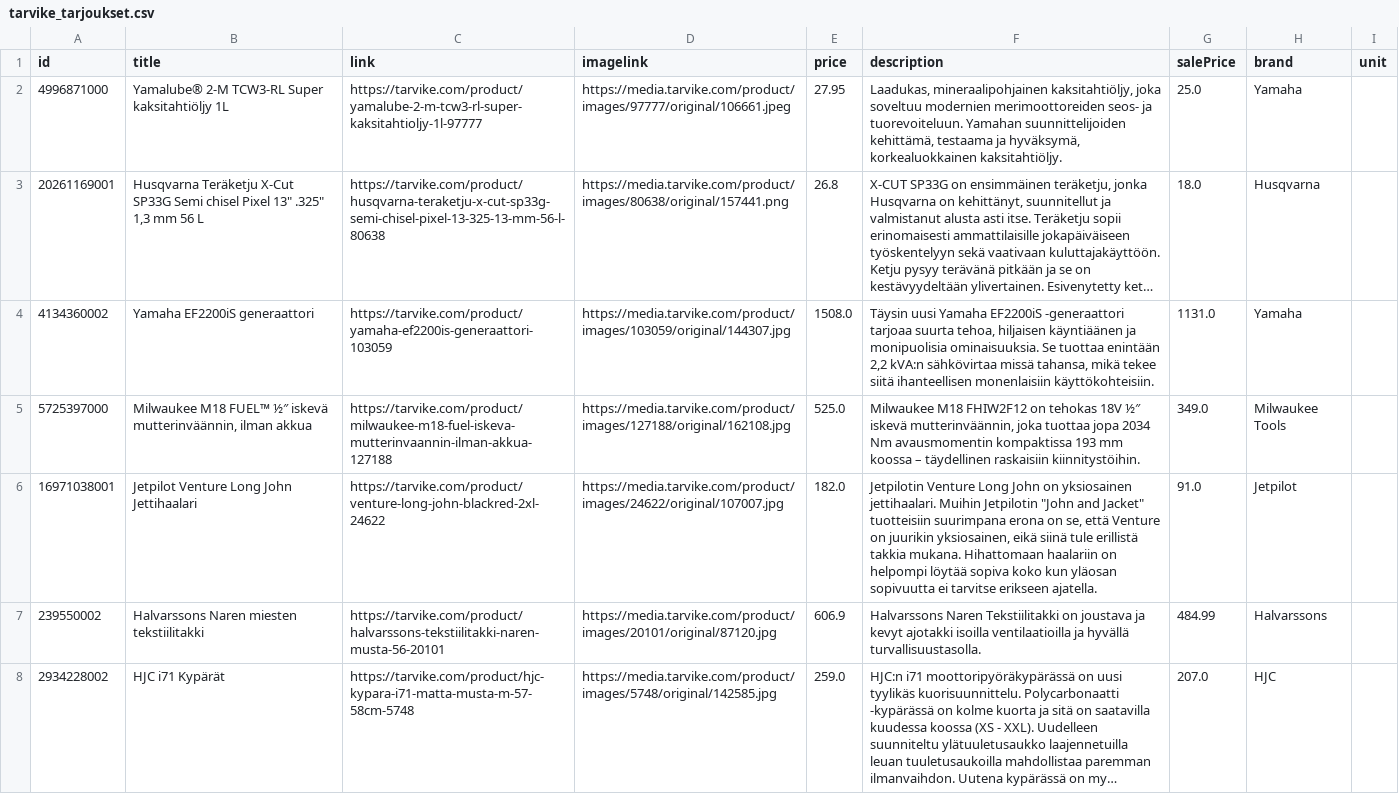
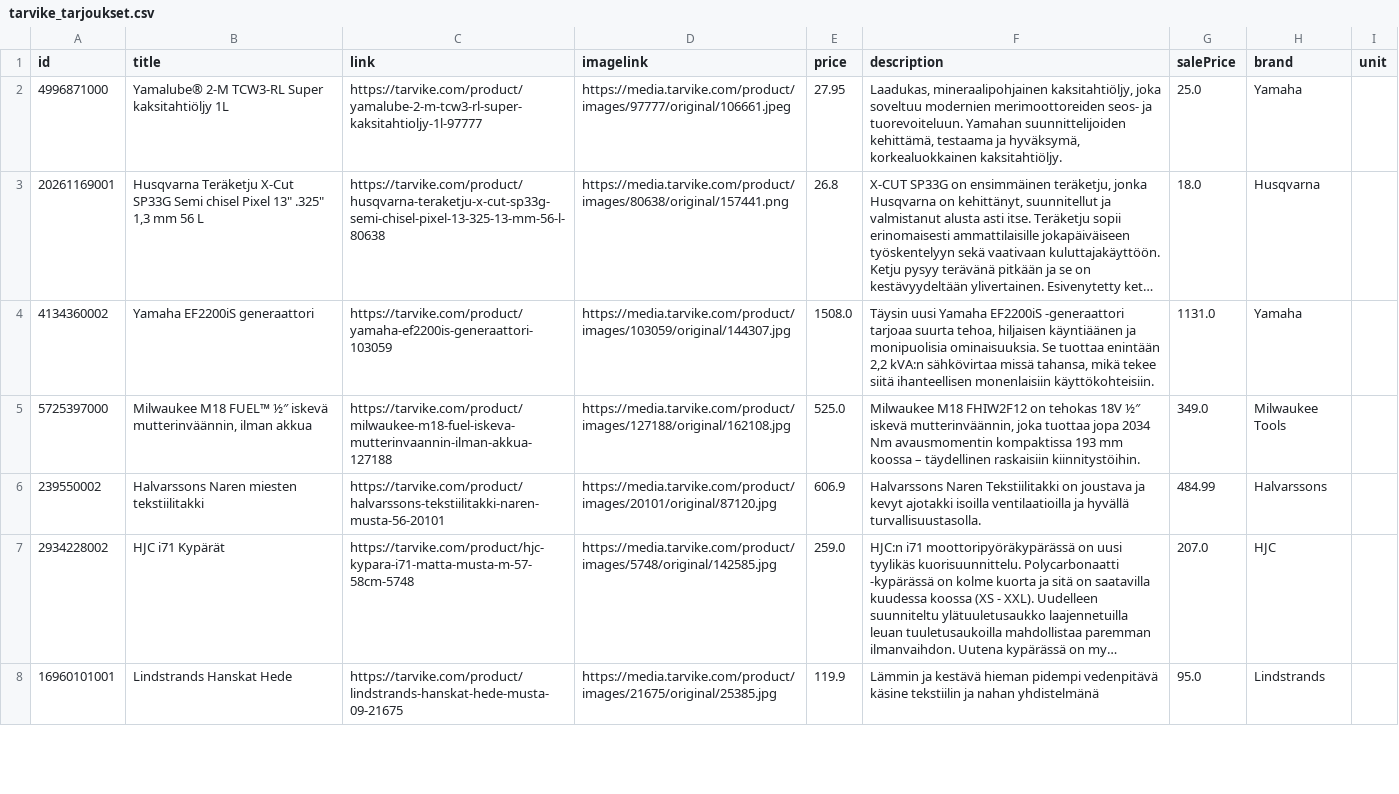
Before and after one commit to TarvikeTT/almadynamo, a CSV file: tarvike_tarjoukset.csv, drawn as a sheet; only a part is shown; the shorter side is filled out with more unchanged rows; long unchanged cells end in …; the diff covers the shown part only; the diff names each change by its address in the sheet, - before the commit and + after, or states it on an @@ line.

```diff
--- a/tarvike_tarjoukset.csv
+++ b/tarvike_tarjoukset.csv
-row 6: 16971038001 | Jetpilot Venture Long John Jettihaalari | https://tarvike.com/product/venture-long-john-blackred-2xl-24622 | https://media.tarvike.com/product/images/24622/original/107007.jpg | 182.0 | Jetpilotin Venture Long John on yksiosainen jettihaalari. Muihin Jetpilotin "John and Jacket" tuotteisiin suurimpana erona on se, että Venture on juurikin yksiosainen, eikä siinä tule erillistä takkia mukana. Hihattomaan haalariin on helpompi löytää sopiva koko kun yläosan sopivuutta ei tarvitse erikseen ajatella. | 91.0 | Jetpilot
```
Also changed, not shown: 1 removed row elsewhere in this file, tarvike_laitetarjoukset.csv, tarvike_tarjoukset_ai.csv.
